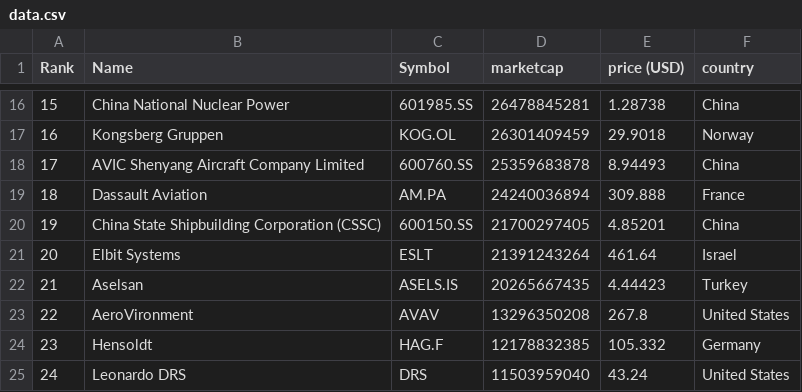
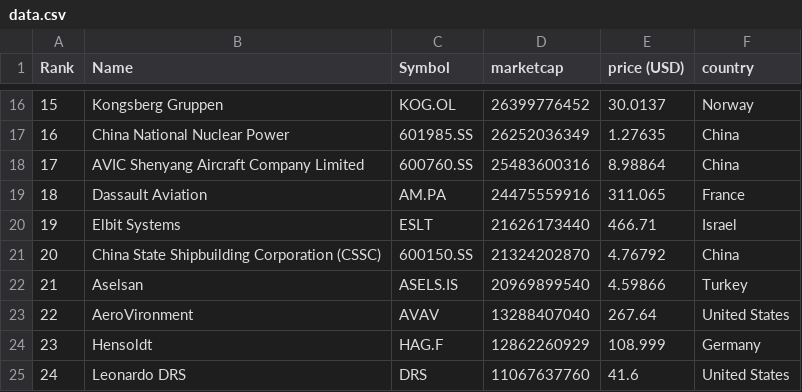
Before and after one commit to artfisica/taller-venezuela-junio-2024, a CSV file: data.csv, drawn as a sheet; only a part is shown, gaps mark what is left out; the diff covers the shown part only.

```diff
--- a/data.csv
+++ b/data.csv
@@ -16,10 +16,10 @@
-"15","China National Nuclear Power","601985.SS","26478845281","1.28738","China"
-"16","Kongsberg Gruppen","KOG.OL","26301409459","29.9018","Norway"
-"17","AVIC Shenyang Aircraft Company Limited","600760.SS","25359683878","8.94493","China"
-"18","Dassault Aviation","AM.PA","24240036894","309.888","France"
-"19","China State Shipbuilding Corporation (CSSC)","600150.SS","21700297405","4.85201","China"
-"20","Elbit Systems","ESLT","21391243264","461.64","Israel"
-"21","Aselsan","ASELS.IS","20265667435","4.44423","Turkey"
-"22","AeroVironment","AVAV","13296350208","267.8","United States"
-"23","Hensoldt","HAG.F","12178832385","105.332","Germany"
-"24","Leonardo DRS","DRS","11503959040","43.24","United States"
+"15","Kongsberg Gruppen","KOG.OL","26399776452","30.0137","Norway"
+"16","China National Nuclear Power","601985.SS","26252036349","1.27635","China"
+"17","AVIC Shenyang Aircraft Company Limited","600760.SS","25483600316","8.98864","China"
+"18","Dassault Aviation","AM.PA","24475559916","311.065","France"
+"19","Elbit Systems","ESLT","21626173440","466.71","Israel"
+"20","China State Shipbuilding Corporation (CSSC)","600150.SS","21324202870","4.76792","China"
+"21","Aselsan","ASELS.IS","20969899540","4.59866","Turkey"
+"22","AeroVironment","AVAV","13288407040","267.64","United States"
+"23","Hensoldt","HAG.F","12862260929","108.999","Germany"
+"24","Leonardo DRS","DRS","11067637760","41.6","United States"
```
Also changed, not shown: 80 edited cells elsewhere in this file, categorized_data.csv.
